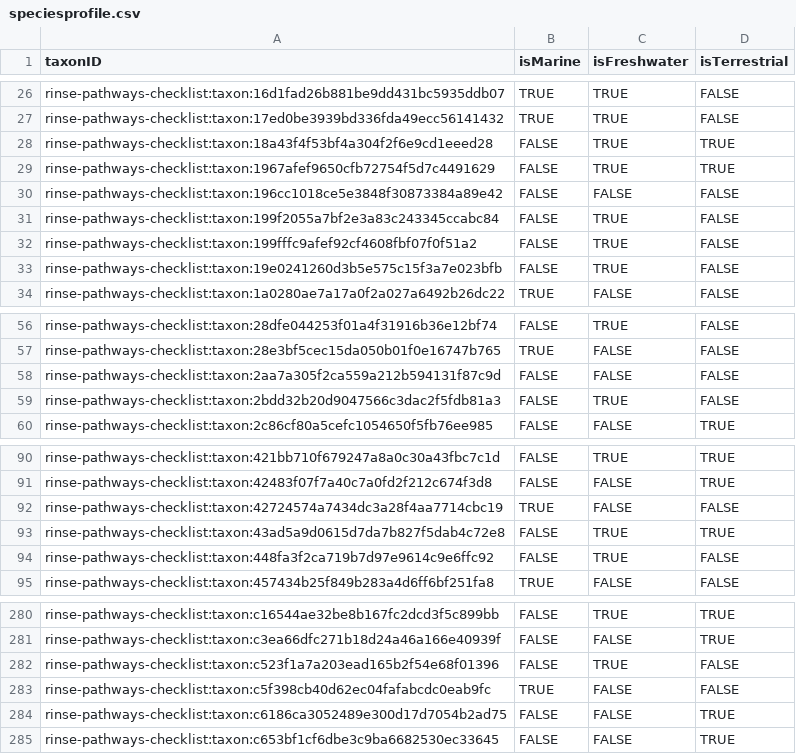
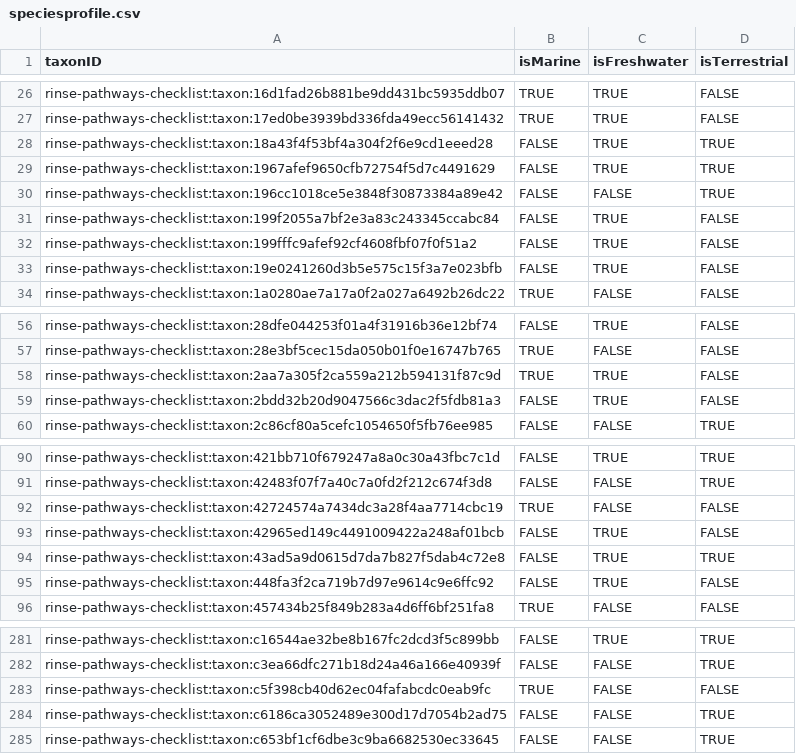
Before and after one commit to trias-project/rinse-pathways-checklist, a CSV file: data/processed/speciesprofile.csv, drawn as a sheet; only a part is shown, gaps mark what is left out.

```diff
--- a/data/processed/speciesprofile.csv
+++ b/data/processed/speciesprofile.csv
@@ -29,3 +29,3 @@
 "rinse-pathways-checklist:taxon:1967afef9650cfb72754f5d7c4491629","FALSE","TRUE","TRUE"
-"rinse-pathways-checklist:taxon:196cc1018ce5e3848f30873384a89e42","FALSE","FALSE","FALSE"
+"rinse-pathways-checklist:taxon:196cc1018ce5e3848f30873384a89e42","FALSE","FALSE","TRUE"
 "rinse-pathways-checklist:taxon:199f2055a7bf2e3a83c243345ccabc84","FALSE","TRUE","FALSE"
@@ -57,3 +57,3 @@
 "rinse-pathways-checklist:taxon:28e3bf5cec15da050b01f0e16747b765","TRUE","FALSE","FALSE"
-"rinse-pathways-checklist:taxon:2aa7a305f2ca559a212b594131f87c9d","FALSE","FALSE","FALSE"
+"rinse-pathways-checklist:taxon:2aa7a305f2ca559a212b594131f87c9d","TRUE","TRUE","FALSE"
 "rinse-pathways-checklist:taxon:2bdd32b20d9047566c3dac2f5fdb81a3","FALSE","TRUE","FALSE"
@@ -92,2 +92,3 @@
 "rinse-pathways-checklist:taxon:42724574a7434dc3a28f4aa7714cbc19","TRUE","FALSE","FALSE"
+"rinse-pathways-checklist:taxon:42965ed149c4491009422a248af01bcb","FALSE","TRUE","FALSE"
 "rinse-pathways-checklist:taxon:43ad5a9d0615d7da7b827f5dab4c72e8","FALSE","TRUE","TRUE"
@@ -281,3 +282,2 @@
 "rinse-pathways-checklist:taxon:c3ea66dfc271b18d24a46a166e40939f","FALSE","FALSE","TRUE"
-"rinse-pathways-checklist:taxon:c523f1a7a203ead165b2f54e68f01396","FALSE","TRUE","FALSE"
 "rinse-pathways-checklist:taxon:c5f398cb40d62ec04fafabcdc0eab9fc","TRUE","FALSE","FALSE"
```
Also changed, not shown: 1 other file.
